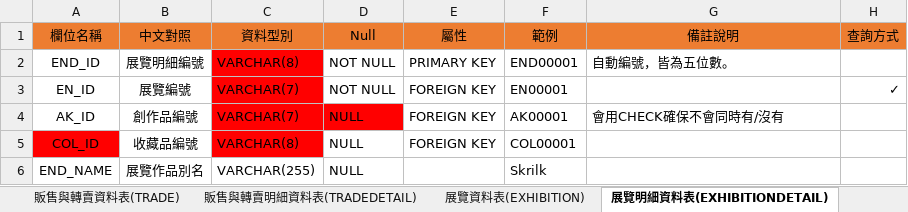
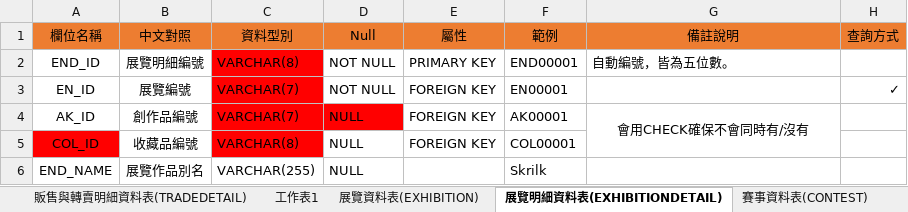
Before and after one commit to victorzz585148/Artists_treasure, an Excel workbook: References/資料庫表格_final.xlsx, sheet 展覽明細資料表(EXHIBITIONDETAIL), drawn as a sheet; values as stored, in another font and other column widths than the file's, no borders; the diff names each change by its address in the sheet, - before the commit and + after, or states it on an @@ line.

```diff
--- a/References/資料庫表格_final.xlsx (sheet 展覽明細資料表(EXHIBITIONDETAIL))
+++ b/References/資料庫表格_final.xlsx (sheet 展覽明細資料表(EXHIBITIONDETAIL))
+sheet tab: 工作表1
-G4 alignment: left
+G4 alignment: center
+G4:G5 merged
```
Also changed, not shown: sheet 現上展覽資料表(Onlineexhibition), sheet 販售與轉賣明細資料表(TRADEDETAIL), other sheet tabs, References/虛擬資料.xlsx, 5 other files.
